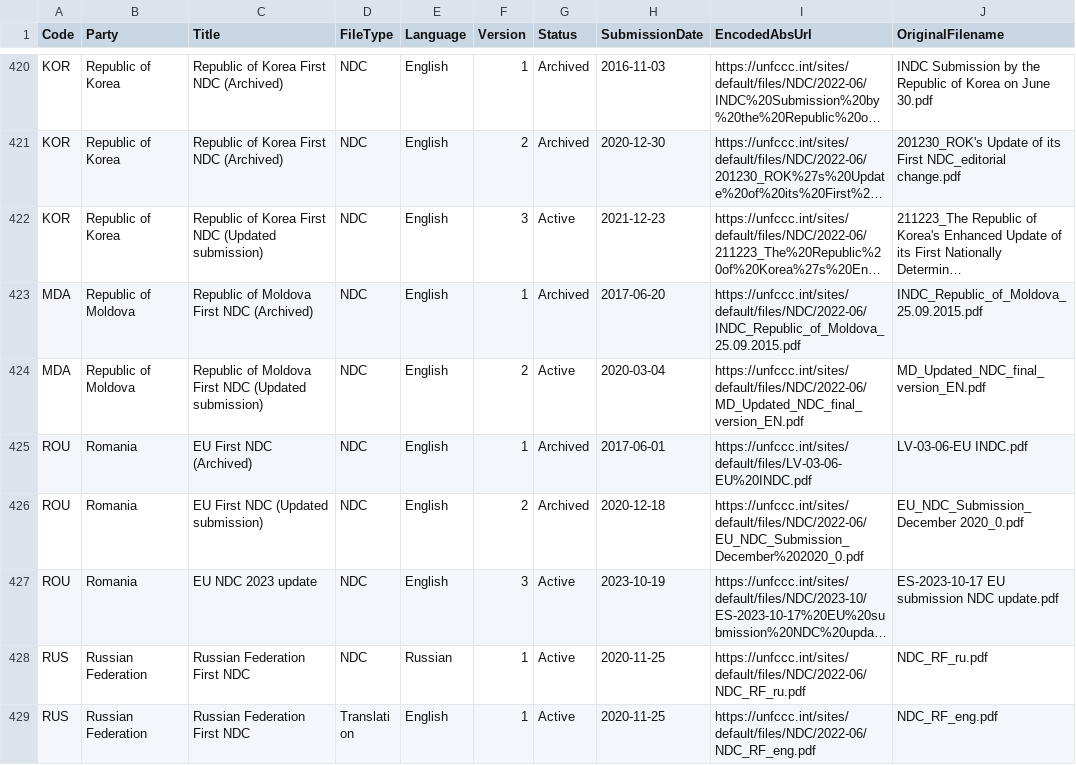
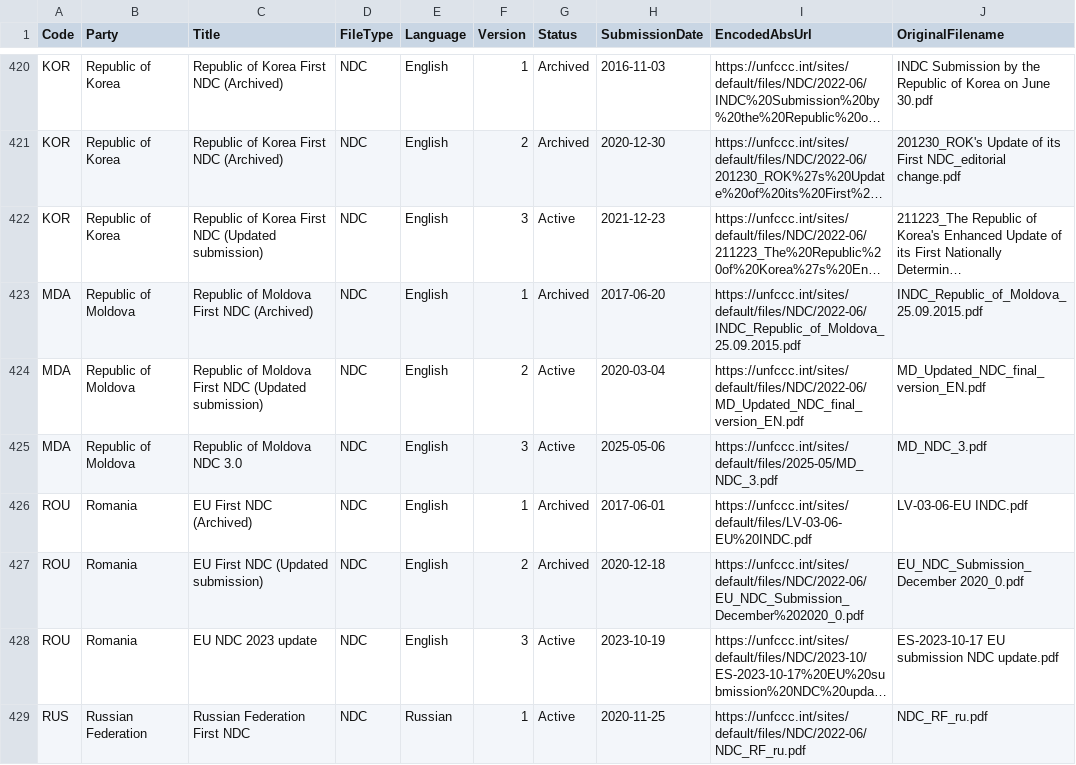
Before and after one commit to openclimatedata/ndcs, a CSV file: data/ndcs.csv, drawn as a sheet; only a part is shown, gaps mark what is left out; the shorter side is filled out with more unchanged rows; long unchanged cells end in …; the diff names each change by its address in the sheet, - before the commit and + after, or states it on an @@ line.

Commit message:
1 row added
  Code: MDA
  Party: Republic of Moldova
  Title: Republic of Moldova NDC 3.0
  FileType: NDC
  Language: English
  Version: 3
  Status: Active
  SubmissionDate: 2025-05-06
  EncodedAbsUrl: https://unfccc.int/sites/default/files/2025-05/MD_NDC_3.pdf
  OriginalFilename: MD_NDC_3.pdf

```diff
--- a/data/ndcs.csv
+++ b/data/ndcs.csv
+row 425: MDA | Republic of Moldova | Republic of Moldova NDC 3.0 | NDC | English | 3 | Active | 2025-05-06 | https://unfccc.int/sites/default/files/2025-05/MD_NDC_3.pdf | MD_NDC_3.pdf
```
Also changed, not shown: 1 other file.
